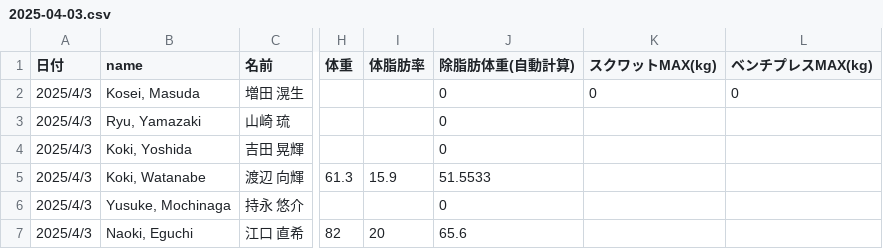
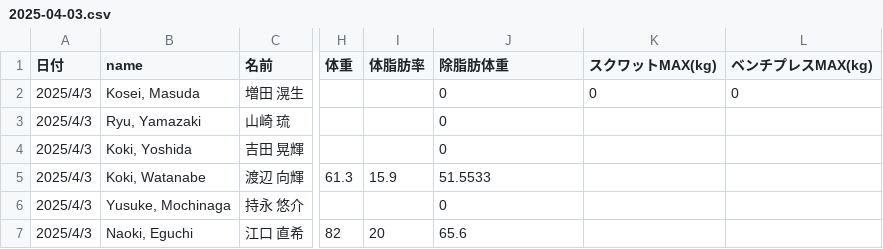
Before and after one commit to shiho0323/test1, a CSV file: data/2025-04-03.csv, drawn as a sheet; only a part is shown, gaps mark what is left out; the diff names each change by its address in the sheet, - before the commit and + after, or states it on an @@ line.

```diff
--- a/data/2025-04-03.csv
+++ b/data/2025-04-03.csv
-J1: 除脂肪体重(自動計算)
+J1: 除脂肪体重
```
Also changed, not shown: 1 other file.
